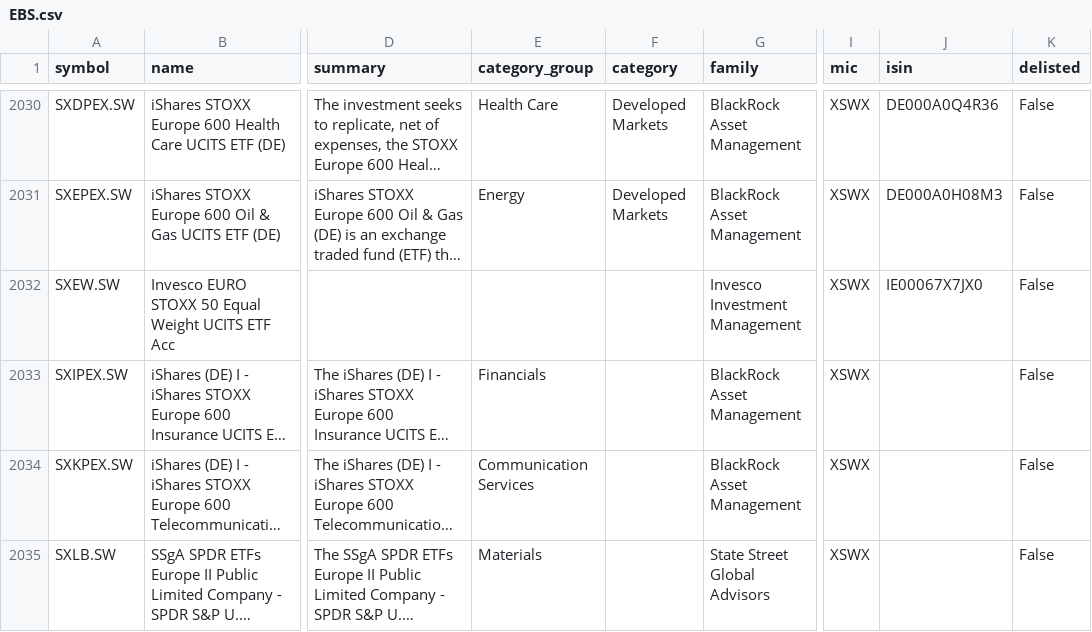
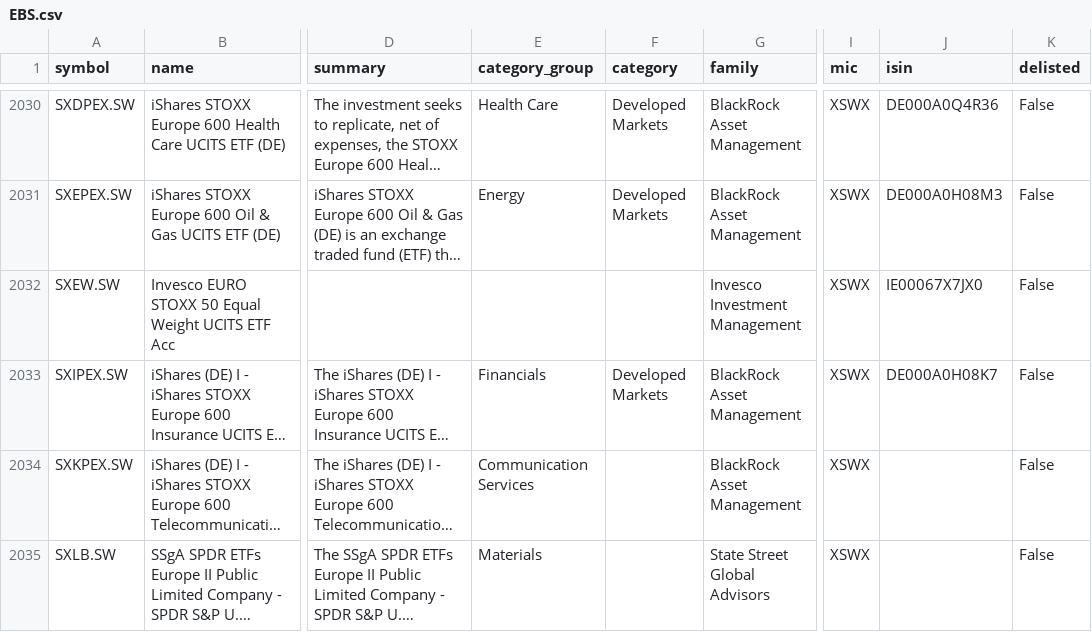
Before and after one commit to JerBouma/FinanceDatabase, a CSV file: database/etfs/EBS.csv, drawn as a sheet; only a part is shown, gaps mark what is left out; long unchanged cells end in …; the diff names each change by its address in the sheet, - before the commit and + after, or states it on an @@ line.

```diff
--- a/database/etfs/EBS.csv
+++ b/database/etfs/EBS.csv
-F2033 (category): (empty)
+F2033 (category): Developed Markets
-J2033 (isin): (empty)
+J2033 (isin): DE000A0H08K7
```
Also changed, not shown: database/equities/EBS.csv, database/equities/PAR.csv, 12 other files.
